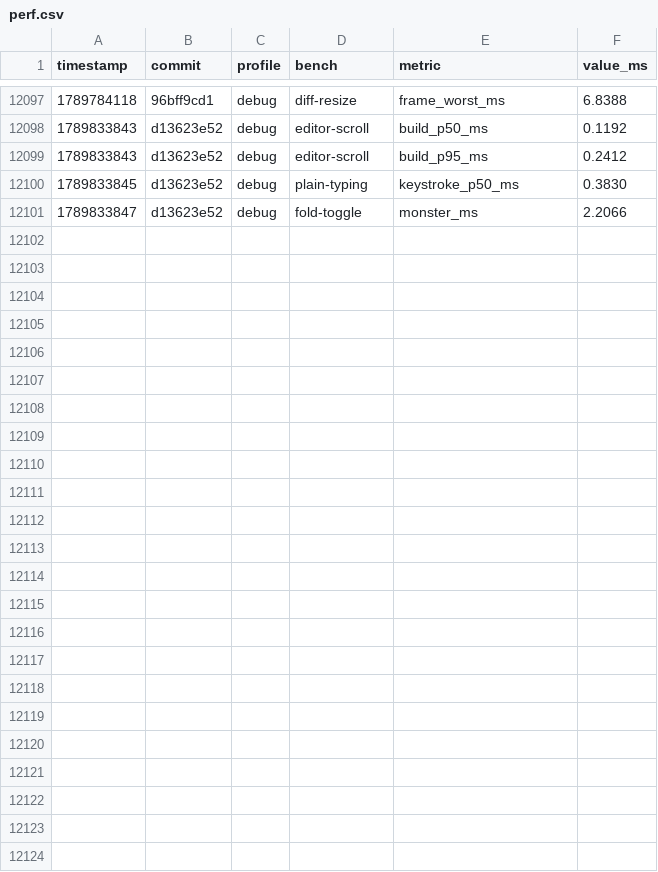
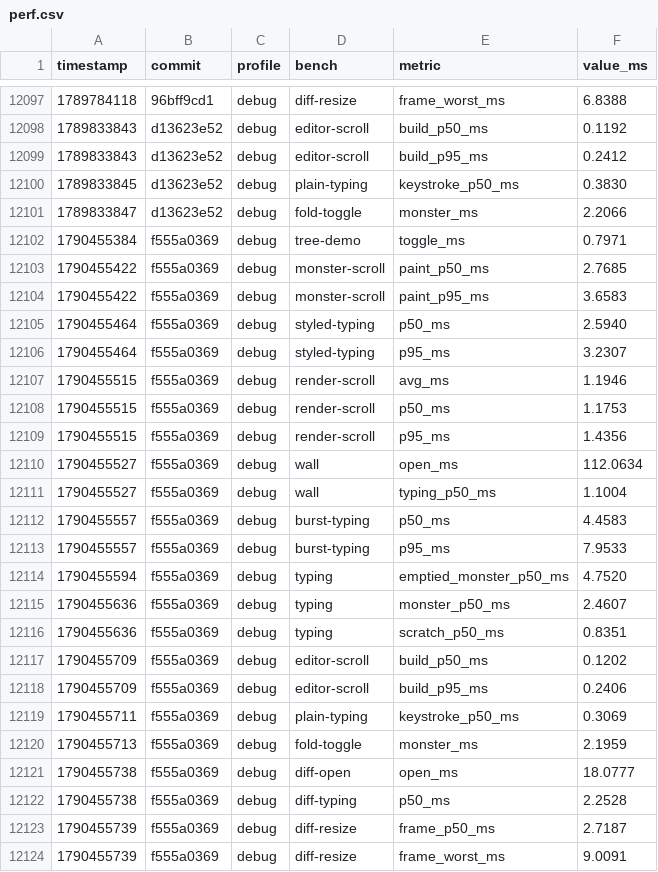
Before and after one commit to JetBrains/himark, a CSV file: perf.csv, drawn as a sheet; only a part is shown, gaps mark what is left out; the diff names each change by its address in the sheet, - before the commit and + after, or states it on an @@ line.

```diff
--- a/perf.csv
+++ b/perf.csv
+row 12102: 1790455384 | f555a0369 | debug | tree-demo | toggle_ms | 0.7971
+row 12103: 1790455422 | f555a0369 | debug | monster-scroll | paint_p50_ms | 2.7685
+row 12104: 1790455422 | f555a0369 | debug | monster-scroll | paint_p95_ms | 3.6583
+row 12105: 1790455464 | f555a0369 | debug | styled-typing | p50_ms | 2.5940
+row 12106: 1790455464 | f555a0369 | debug | styled-typing | p95_ms | 3.2307
+row 12107: 1790455515 | f555a0369 | debug | render-scroll | avg_ms | 1.1946
+row 12108: 1790455515 | f555a0369 | debug | render-scroll | p50_ms | 1.1753
+row 12109: 1790455515 | f555a0369 | debug | render-scroll | p95_ms | 1.4356
+row 12110: 1790455527 | f555a0369 | debug | wall | open_ms | 112.0634
+row 12111: 1790455527 | f555a0369 | debug | wall | typing_p50_ms | 1.1004
+row 12112: 1790455557 | f555a0369 | debug | burst-typing | p50_ms | 4.4583
+row 12113: 1790455557 | f555a0369 | debug | burst-typing | p95_ms | 7.9533
+row 12114: 1790455594 | f555a0369 | debug | typing | emptied_monster_p50_ms | 4.7520
+row 12115: 1790455636 | f555a0369 | debug | typing | monster_p50_ms | 2.4607
+row 12116: 1790455636 | f555a0369 | debug | typing | scratch_p50_ms | 0.8351
+row 12117: 1790455709 | f555a0369 | debug | editor-scroll | build_p50_ms | 0.1202
+row 12118: 1790455709 | f555a0369 | debug | editor-scroll | build_p95_ms | 0.2406
+row 12119: 1790455711 | f555a0369 | debug | plain-typing | keystroke_p50_ms | 0.3069
+row 12120: 1790455713 | f555a0369 | debug | fold-toggle | monster_ms | 2.1959
+row 12121: 1790455738 | f555a0369 | debug | diff-open | open_ms | 18.0777
+row 12122: 1790455738 | f555a0369 | debug | diff-typing | p50_ms | 2.2528
+row 12123: 1790455739 | f555a0369 | debug | diff-resize | frame_p50_ms | 2.7187
+row 12124: 1790455739 | f555a0369 | debug | diff-resize | frame_worst_ms | 9.0091
```
Also changed, not shown: 54 other files.
